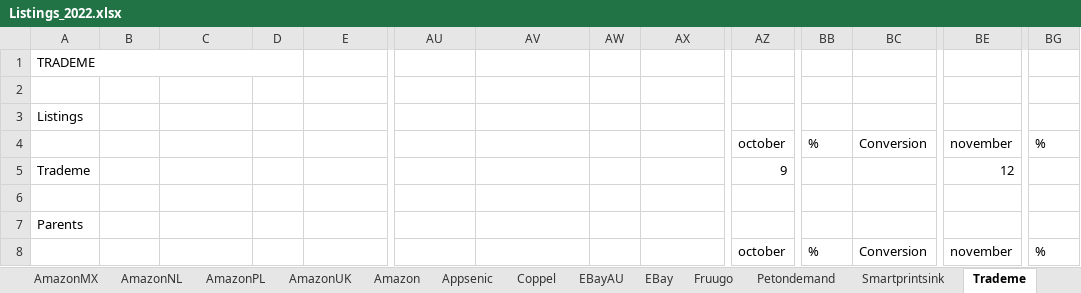
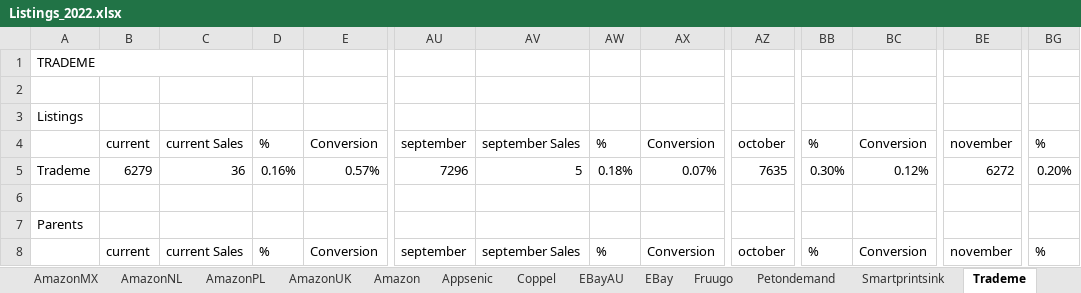
Before and after one commit to danielspink/listingsReportGo, an Excel workbook: Listings_2022.xlsx, sheet Trademe, drawn as a sheet; only a part is shown, gaps mark what is left out; values as stored, in another font and other column widths than the file's, no cell formats; the diff covers the shown part only; the diff names each change by its address in the sheet, - before the commit and + after, or states it on an @@ line.

```diff
--- a/Listings_2022.xlsx (sheet Trademe)
+++ b/Listings_2022.xlsx (sheet Trademe)
-B4: (empty)
+B4: current
-C4: (empty)
+C4: current Sales
-D4: (empty)
+D4: %
-E4: (empty)
+E4: Conversion
-AU4: (empty)
+AU4: september
-AV4: (empty)
+AV4: september Sales
-AW4: (empty)
+AW4: %
-AX4: (empty)
+AX4: Conversion
-B5: (empty)
+B5: 6279
-C5: (empty)
+C5: 36
-D5: (empty)
+D5: 0.16%
-E5: (empty)
+E5: 0.57%
-AU5: (empty)
+AU5: 7296
-AV5: (empty)
+AV5: 5
-AW5: (empty)
+AW5: 0.18%
-AX5: (empty)
+AX5: 0.07%
-AZ5: 9
+AZ5: 7635
-BB5: (empty)
+BB5: 0.30%
-BC5: (empty)
+BC5: 0.12%
-BE5: 12
+BE5: 6272
-BG5: (empty)
+BG5: 0.20%
-B8: (empty)
+B8: current
-C8: (empty)
+C8: current Sales
-D8: (empty)
+D8: %
-E8: (empty)
+E8: Conversion
-AU8: (empty)
+AU8: september
-AV8: (empty)
+AV8: september Sales
-AW8: (empty)
+AW8: %
-AX8: (empty)
+AX8: Conversion
```
Also changed, not shown: 40 added rows, 40 removed rows and 532 edited cells elsewhere in this sheet, sheet Smartprintsink, sheet Wish, sheet Walmart, sheet Appsenic, sheet Amazon, sheet EBay, 20 more sheets, other sheet tabs, cell formats, 8 other files.
